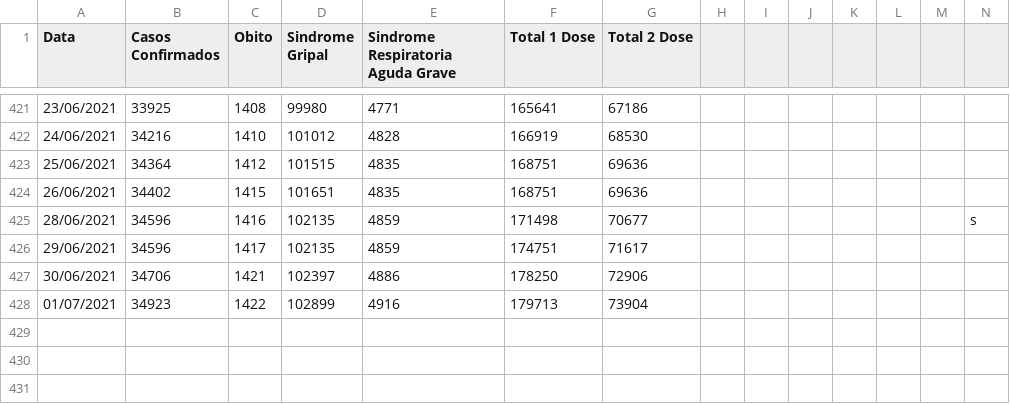
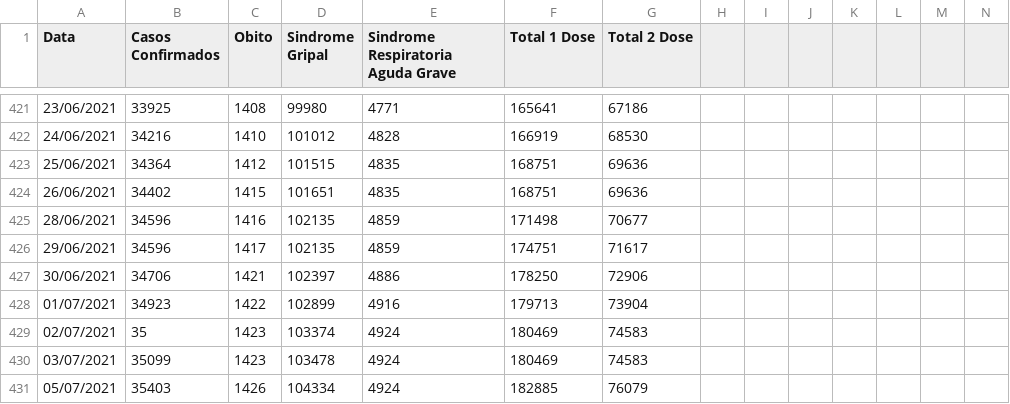
Before and after one commit to Lucas12j/Casos_Covid_Campos_dos_Goytacazes, a CSV file: Casos_Campos.csv, drawn as a sheet; only a part is shown, gaps mark what is left out; the diff names each change by its address in the sheet, - before the commit and + after, or states it on an @@ line.

```diff
--- a/Casos_Campos.csv
+++ b/Casos_Campos.csv
-N425: s
+N425: (empty)
+row 429: 02/07/2021 | 35 | 1423 | 103374 | 4924 | 180469 | 74583
+row 430: 03/07/2021 | 35099 | 1423 | 103478 | 4924 | 180469 | 74583
+row 431: 05/07/2021 | 35403 | 1426 | 104334 | 4924 | 182885 | 76079
```
Also changed, not shown: 1 other file.
